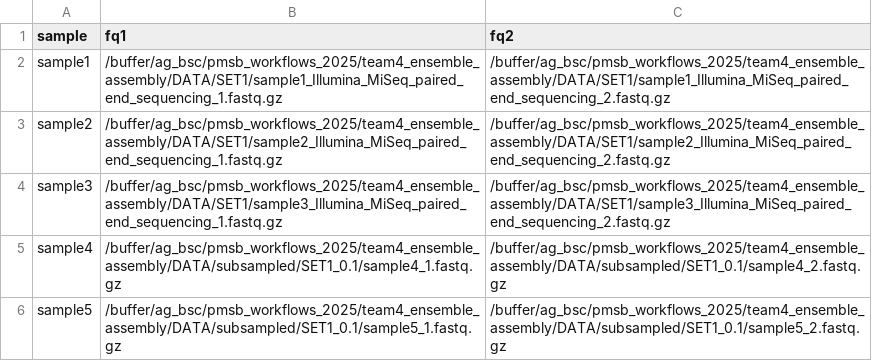
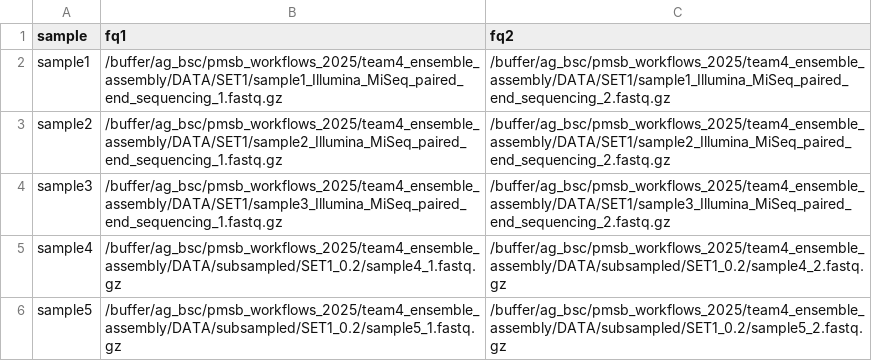
Before and after one commit to r-sayar/ensembleassembly, a TSV file: resources/samples/sample.tsv, drawn as a sheet.

Commit message:
feat: add bad sample 0.2

```diff
--- a/resources/samples/sample.tsv
+++ b/resources/samples/sample.tsv
@@ -4,3 +4,3 @@ sample2	/buffer/ag_bsc/pmsb_workflows_2025/team4_ensemble_assembly/DATA/SET1/sam
 sample3	/buffer/ag_bsc/pmsb_workflows_2025/team4_ensemble_assembly/DATA/SET1/sample3_Illumina_MiSeq_paired_end_sequencing_1.fastq.gz	/buffer/ag_bsc/pmsb_workflows_2025/team4_ensemble_assembly/DATA/SET1/sample3_Illumina_MiSeq_paired_end_sequencing_2.fastq.gz
-sample4	/buffer/ag_bsc/pmsb_workflows_2025/team4_ensemble_assembly/DATA/subsampled/SET1_0.1/sample4_1.fastq.gz	/buffer/ag_bsc/pmsb_workflows_2025/team4_ensemble_assembly/DATA/subsampled/SET1_0.1/sample4_2.fastq.gz
-sample5	/buffer/ag_bsc/pmsb_workflows_2025/team4_ensemble_assembly/DATA/subsampled/SET1_0.1/sample5_1.fastq.gz	/buffer/ag_bsc/pmsb_workflows_2025/team4_ensemble_assembly/DATA/subsampled/SET1_0.1/sample5_2.fastq.gz
+sample4	/buffer/ag_bsc/pmsb_workflows_2025/team4_ensemble_assembly/DATA/subsampled/SET1_0.2/sample4_1.fastq.gz	/buffer/ag_bsc/pmsb_workflows_2025/team4_ensemble_assembly/DATA/subsampled/SET1_0.2/sample4_2.fastq.gz
+sample5	/buffer/ag_bsc/pmsb_workflows_2025/team4_ensemble_assembly/DATA/subsampled/SET1_0.2/sample5_1.fastq.gz	/buffer/ag_bsc/pmsb_workflows_2025/team4_ensemble_assembly/DATA/subsampled/SET1_0.2/sample5_2.fastq.gz
```
